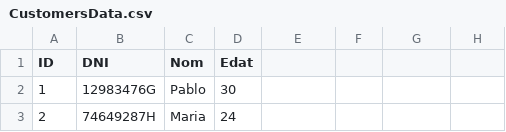
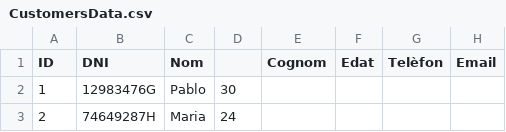
Before and after one commit to ditop9/M3-SCRUM-FINAL, a CSV file: database/CustomersData.csv, drawn as a sheet; only a part is shown.

```diff
--- a/database/CustomersData.csv
+++ b/database/CustomersData.csv
@@ -1,2 +1,2 @@
-ID,DNI,Nom,Edat
+ID,DNI,Nom,,Cognom,Edat,Telèfon,Email
 1,12983476G,Pablo,30
```
Also changed, not shown: 41 other files.
